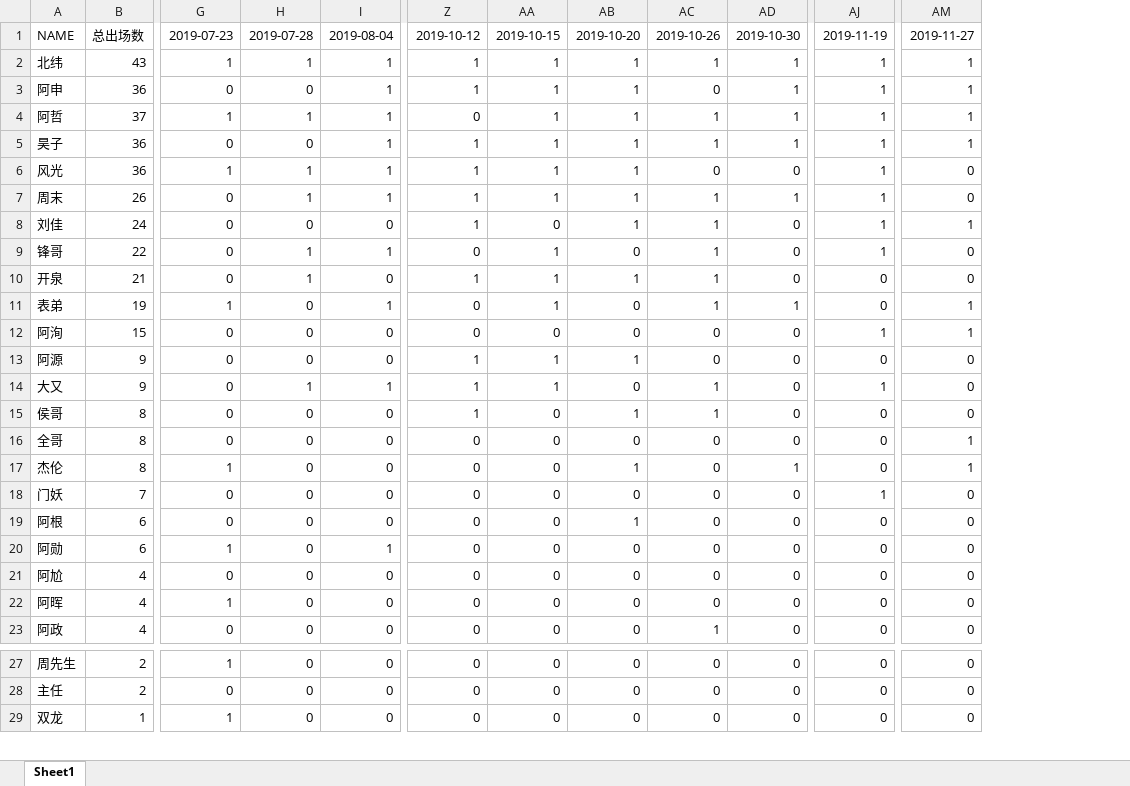
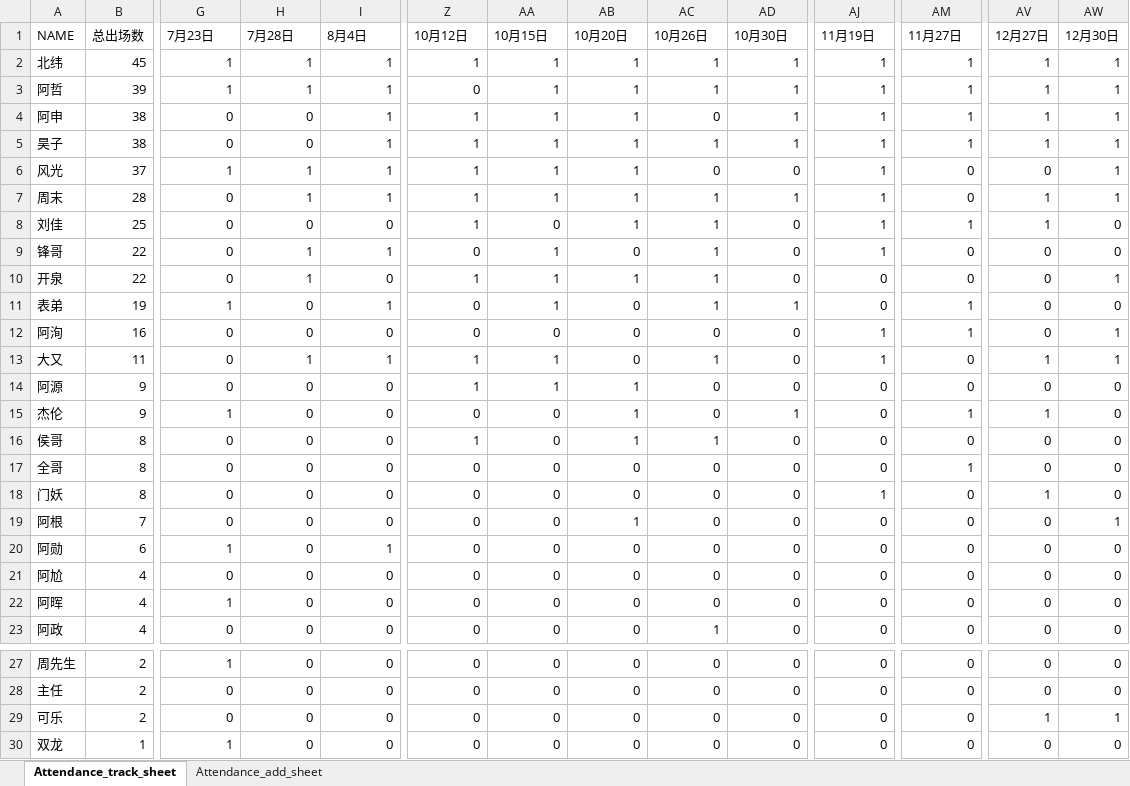
Before and after one commit to npukujui11/520-fc, an Excel workbook: Attendance_sheet(attendance track).xlsx, sheet Attendance_track_sheet, drawn as a sheet; only a part is shown, gaps mark what is left out; values as stored, in another font and other column widths than the file's, no borders; conditional formats not drawn; removed rows and columns are numbered as before the commit, all else as after; rows hold the shown columns only; the diff covers the shown part only; the diff names each change by its address in the sheet, - before the commit and + after, or states it on an @@ line.

```diff
--- a/Attendance_sheet(attendance track).xlsx (sheet Attendance_track_sheet)
+++ b/Attendance_sheet(attendance track).xlsx (sheet Attendance_track_sheet)
-sheet tab: Sheet1
+sheet tab: Attendance_track_sheet
+sheet tab: Attendance_add_sheet
+column AV (12月27日), rows 2-3: 1 | 1; rows 5-12: 1 | 0 | 1 | 1 | 0 | 0 | 0 | 0; rows 14-23: 0 | 1 | 0 | 0 | 1 | 0 | 0 | 0 | 0 | 0; rows 27-28: 0 | 0; row 30: 0
+column AW (12月30日), rows 2-3: 1 | 1; rows 5-12: 1 | 1 | 1 | 0 | 0 | 1 | 0 | 1; rows 14-23: 0 | 0 | 0 | 0 | 0 | 1 | 0 | 0 | 0 | 0; rows 27-28: 0 | 0; row 30: 0
-G1: 2019-07-23
+G1: 7月23日
-H1: 2019-07-28
+H1: 7月28日
-I1: 2019-08-04
+I1: 8月4日
-Z1: 2019-10-12
+Z1: 10月12日
-AA1: 2019-10-15
+AA1: 10月15日
-AB1: 2019-10-20
+AB1: 10月20日
-AC1: 2019-10-26
+AC1: 10月26日
-AD1: 2019-10-30
+AD1: 10月30日
-AJ1: 2019-11-19
+AJ1: 11月19日
-AM1: 2019-11-27
+AM1: 11月27日
-B2 (总出场数): 43
+B2 (总出场数): 45
-row 3: 阿申 | 36 | 0 | 0 | 1 | 1 | 1 | 1 | 0 | 1 | 1 | 1
-B3 (总出场数): 37
+B3 (总出场数): 39
+row 4: 阿申 | 38 | 0 | 0 | 1 | 1 | 1 | 1 | 0 | 1 | 1 | 1 | 1 | 1
-B5 (总出场数): 36
+B5 (总出场数): 38
-B6 (总出场数): 36
+B6 (总出场数): 37
-B7 (总出场数): 26
+B7 (总出场数): 28
-B8 (总出场数): 24
+B8 (总出场数): 25
-B10 (总出场数): 21
+B10 (总出场数): 22
-B12 (总出场数): 15
+B12 (总出场数): 16
+row 13: 大又 | 11 | 0 | 1 | 1 | 1 | 1 | 0 | 1 | 0 | 1 | 0 | 1 | 1
-A15 (NAME): 大又
+A15 (NAME): 杰伦
-G15 (7月23日): 0
+G15 (7月23日): 1
-H15 (7月28日): 1
+H15 (7月28日): 0
-I15 (8月4日): 1
+I15 (8月4日): 0
-Z15 (10月12日): 1
+Z15 (10月12日): 0
-AA15 (10月15日): 1
+AA15 (10月15日): 0
-AB15 (10月20日): 0
+AB15 (10月20日): 1
-AC15 (10月26日): 1
+AC15 (10月26日): 0
-AD15 (10月30日): 0
+AD15 (10月30日): 1
-AJ15 (11月19日): 1
+AJ15 (11月19日): 0
-AM15 (11月27日): 0
+AM15 (11月27日): 1
-row 17: 杰伦 | 8 | 1 | 0 | 0 | 0 | 0 | 1 | 0 | 1 | 0 | 1
-B18 (总出场数): 7
+B18 (总出场数): 8
-B19 (总出场数): 6
+B19 (总出场数): 7
+row 29: 可乐 | 2 | 0 | 0 | 0 | 0 | 0 | 0 | 0 | 0 | 0 | 0 | 1 | 1
```
Also changed, not shown: 35 edited cells and cell formats elsewhere in this sheet, formulas that keep their value, 4 other files.
